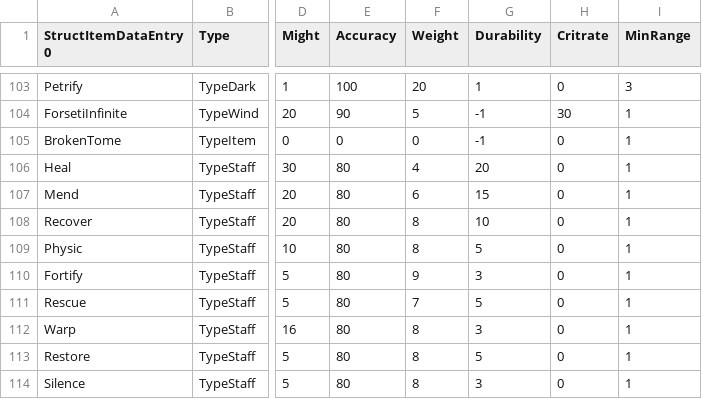
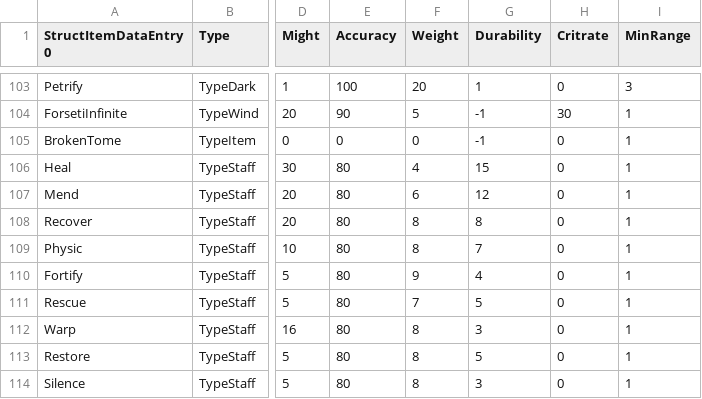
Before and after one commit to CedAodh/Forsetis-Cut, a CSV file: tables/ITEMS/ItemData.csv, drawn as a sheet; only a part is shown, gaps mark what is left out; the diff covers the shown part only; the diff names each change by its address in the sheet, - before the commit and + after, or states it on an @@ line.

```diff
--- a/tables/ITEMS/ItemData.csv
+++ b/tables/ITEMS/ItemData.csv
-G106 (Durability): 20
+G106 (Durability): 15
-G107 (Durability): 15
+G107 (Durability): 12
-G108 (Durability): 10
+G108 (Durability): 8
-G109 (Durability): 5
+G109 (Durability): 7
-G110 (Durability): 3
+G110 (Durability): 4
```
Also changed, not shown: 15 edited cells elsewhere in this file, 6 other files.
